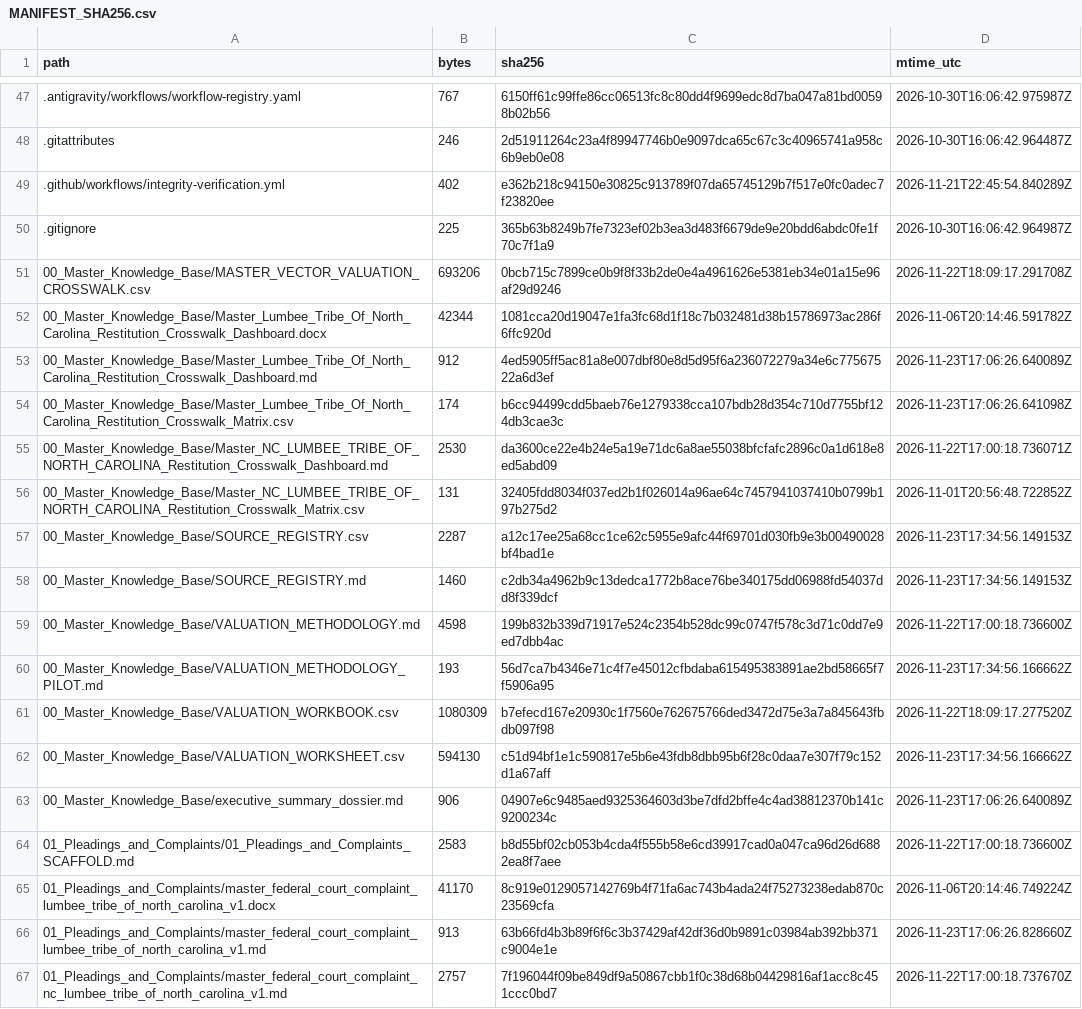
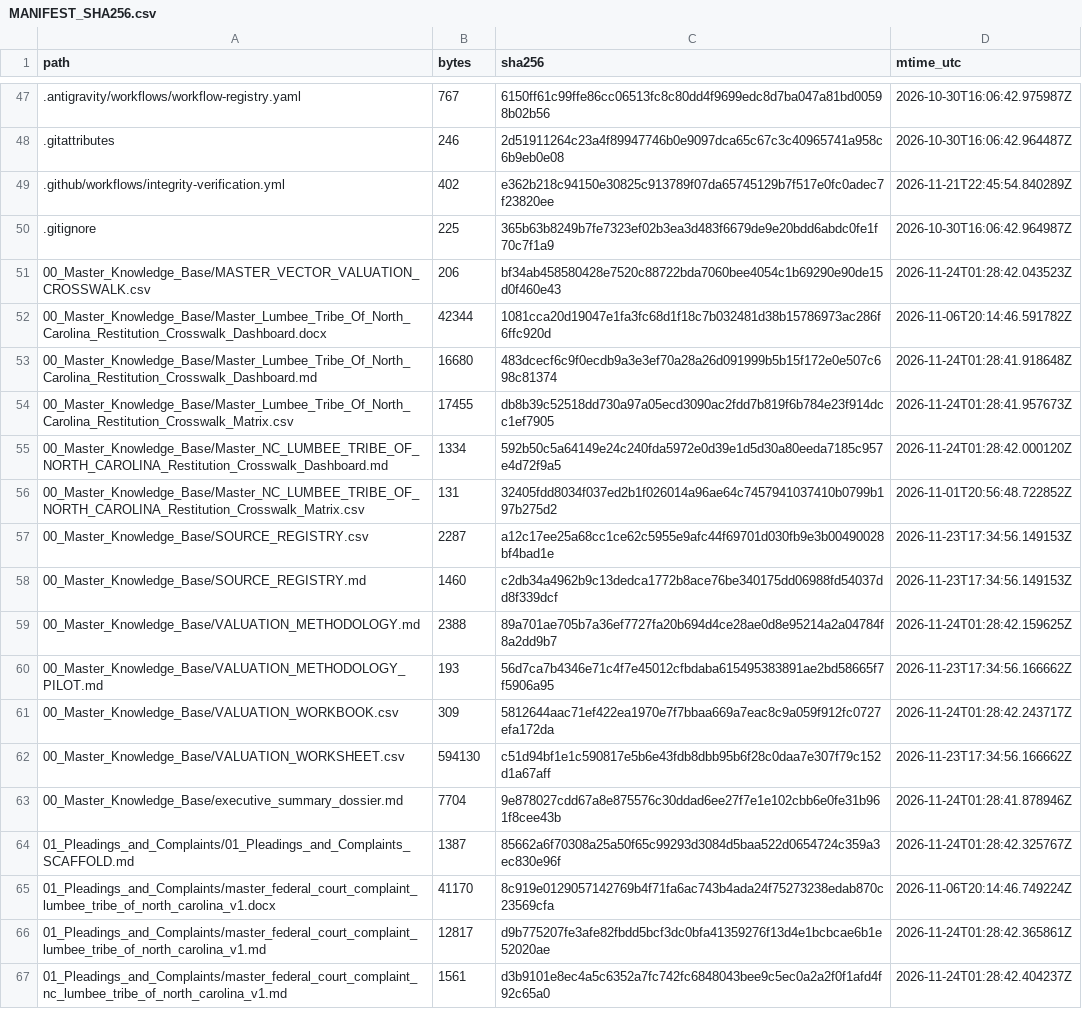
Before and after one commit to GlobalRestitutionAlliance/turtle-island-us-nc-lumbee-tribe-of-north-carolina-master-litigation, a CSV file: 99_Archives_and_Manifests/MANIFEST_SHA256.csv, drawn as a sheet; only a part is shown, gaps mark what is left out; the diff covers the shown part only.

```diff
--- a/99_Archives_and_Manifests/MANIFEST_SHA256.csv
+++ b/99_Archives_and_Manifests/MANIFEST_SHA256.csv
@@ -50,7 +50,7 @@ path,bytes,sha256,mtime_utc
 .gitignore,225,365b63b8249b7fe7323ef02b3ea3d483f6679de9e20bdd6abdc0fe1f70c7f1a9,2026-10-30T16:06:42.964987Z
-00_Master_Knowledge_Base/MASTER_VECTOR_VALUATION_CROSSWALK.csv,693206,0bcb715c7899ce0b9f8f33b2de0e4a4961626e5381eb34e01a15e96af29d9246,2026-11-22T18:09:17.291708Z
+00_Master_Knowledge_Base/MASTER_VECTOR_VALUATION_CROSSWALK.csv,206,bf34ab458580428e7520c88722bda7060bee4054c1b69290e90de15d0f460e43,2026-11-24T01:28:42.043523Z
 00_Master_Knowledge_Base/Master_Lumbee_Tribe_Of_North_Carolina_Restitution_Crosswalk_Dashboard.docx,42344,1081cca20d19047e1fa3fc68d1f18c7b032481d38b15786973ac286f6ffc920d,2026-11-06T20:14:46.591782Z
-00_Master_Knowledge_Base/Master_Lumbee_Tribe_Of_North_Carolina_Restitution_Crosswalk_Dashboard.md,912,4ed5905ff5ac81a8e007dbf80e8d5d95f6a236072279a34e6c77567522a6d3ef,2026-11-23T17:06:26.640089Z
-00_Master_Knowledge_Base/Master_Lumbee_Tribe_Of_North_Carolina_Restitution_Crosswalk_Matrix.csv,174,b6cc94499cdd5baeb76e1279338cca107bdb28d354c710d7755bf124db3cae3c,2026-11-23T17:06:26.641098Z
-00_Master_Knowledge_Base/Master_NC_LUMBEE_TRIBE_OF_NORTH_CAROLINA_Restitution_Crosswalk_Dashboard.md,2530,da3600ce22e4b24e5a19e71dc6a8ae55038bfcfafc2896c0a1d618e8ed5abd09,2026-11-22T17:00:18.736071Z
+00_Master_Knowledge_Base/Master_Lumbee_Tribe_Of_North_Carolina_Restitution_Crosswalk_Dashboard.md,16680,483dcecf6c9f0ecdb9a3e3ef70a28a26d091999b5b15f172e0e507c698c81374,2026-11-24T01:28:41.918648Z
+00_Master_Knowledge_Base/Master_Lumbee_Tribe_Of_North_Carolina_Restitution_Crosswalk_Matrix.csv,17455,db8b39c52518dd730a97a05ecd3090ac2fdd7b819f6b784e23f914dcc1ef7905,2026-11-24T01:28:41.957673Z
+00_Master_Knowledge_Base/Master_NC_LUMBEE_TRIBE_OF_NORTH_CAROLINA_Restitution_Crosswalk_Dashboard.md,1334,592b50c5a64149e24c240fda5972e0d39e1d5d30a80eeda7185c957e4d72f9a5,2026-11-24T01:28:42.000120Z
 00_Master_Knowledge_Base/Master_NC_LUMBEE_TRIBE_OF_NORTH_CAROLINA_Restitution_Crosswalk_Matrix.csv,131,32405fdd8034f037ed2b1f026014a96ae64c7457941037410b0799b197b275d2,2026-11-01T20:56:48.722852Z
@@ -58,10 +58,10 @@ path,bytes,sha256,mtime_utc
 00_Master_Knowledge_Base/SOURCE_REGISTRY.md,1460,c2db34a4962b9c13dedca1772b8ace76be340175dd06988fd54037dd8f339dcf,2026-11-23T17:34:56.149153Z
-00_Master_Knowledge_Base/VALUATION_METHODOLOGY.md,4598,199b832b339d71917e524c2354b528dc99c0747f578c3d71c0dd7e9ed7dbb4ac,2026-11-22T17:00:18.736600Z
+00_Master_Knowledge_Base/VALUATION_METHODOLOGY.md,2388,89a701ae705b7a36ef7727fa20b694d4ce28ae0d8e95214a2a04784f8a2dd9b7,2026-11-24T01:28:42.159625Z
 00_Master_Knowledge_Base/VALUATION_METHODOLOGY_PILOT.md,193,56d7ca7b4346e71c4f7e45012cfbdaba615495383891ae2bd58665f7f5906a95,2026-11-23T17:34:56.166662Z
-00_Master_Knowledge_Base/VALUATION_WORKBOOK.csv,1080309,b7efecd167e20930c1f7560e762675766ded3472d75e3a7a845643fbdb097f98,2026-11-22T18:09:17.277520Z
+00_Master_Knowledge_Base/VALUATION_WORKBOOK.csv,309,5812644aac71ef422ea1970e7f7bbaa669a7eac8c9a059f912fc0727efa172da,2026-11-24T01:28:42.243717Z
 00_Master_Knowledge_Base/VALUATION_WORKSHEET.csv,594130,c51d94bf1e1c590817e5b6e43fdb8dbb95b6f28c0daa7e307f79c152d1a67aff,2026-11-23T17:34:56.166662Z
-00_Master_Knowledge_Base/executive_summary_dossier.md,906,04907e6c9485aed9325364603d3be7dfd2bffe4c4ad38812370b141c9200234c,2026-11-23T17:06:26.640089Z
-01_Pleadings_and_Complaints/01_Pleadings_and_Complaints_SCAFFOLD.md,2583,b8d55bf02cb053b4cda4f555b58e6cd39917cad0a047ca96d26d6882ea8f7aee,2026-11-22T17:00:18.736600Z
+00_Master_Knowledge_Base/executive_summary_dossier.md,7704,9e878027cdd67a8e875576c30ddad6ee27f7e1e102cbb6e0fe31b961f8cee43b,2026-11-24T01:28:41.878946Z
+01_Pleadings_and_Complaints/01_Pleadings_and_Complaints_SCAFFOLD.md,1387,85662a6f70308a25a50f65c99293d3084d5baa522d0654724c359a3ec830e96f,2026-11-24T01:28:42.325767Z
 01_Pleadings_and_Complaints/master_federal_court_complaint_lumbee_tribe_of_north_carolina_v1.docx,41170,8c919e0129057142769b4f71fa6ac743b4ada24f75273238edab870c23569cfa,2026-11-06T20:14:46.749224Z
-01_Pleadings_and_Complaints/master_federal_court_complaint_lumbee_tribe_of_north_carolina_v1.md,913,63b66fd4b3b89f6f6c3b37429af42df36d0b9891c03984ab392bb371c9004e1e,2026-11-23T17:06:26.828660Z
-01_Pleadings_and_Complaints/master_federal_court_complaint_nc_lumbee_tribe_of_north_carolina_v1.md,2757,7f196044f09be849df9a50867cbb1f0c38d68b04429816af1acc8c451ccc0bd7,2026-11-22T17:00:18.737670Z
+01_Pleadings_and_Complaints/master_federal_court_complaint_lumbee_tribe_of_north_carolina_v1.md,12817,d9b775207fe3afe82fbdd5bcf3dc0bfa41359276f13d4e1bcbcae6b1e52020ae,2026-11-24T01:28:42.365861Z
+01_Pleadings_and_Complaints/master_federal_court_complaint_nc_lumbee_tribe_of_north_carolina_v1.md,1561,d3b9101e8ec4a5c6352a7fc742fc6848043bee9c5ec0a2a2f0f1afd4f92c65a0,2026-11-24T01:28:42.404237Z
```
Also changed, not shown: 80 edited cells elsewhere in this file, 37 other files.
